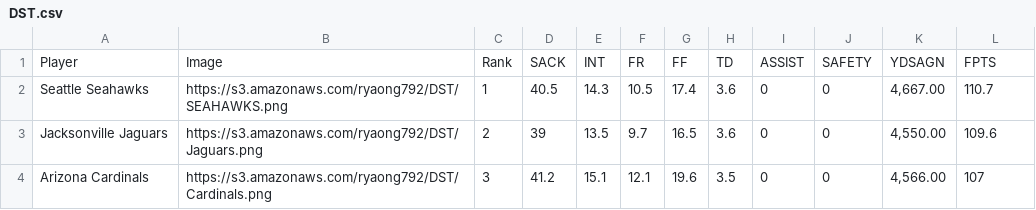
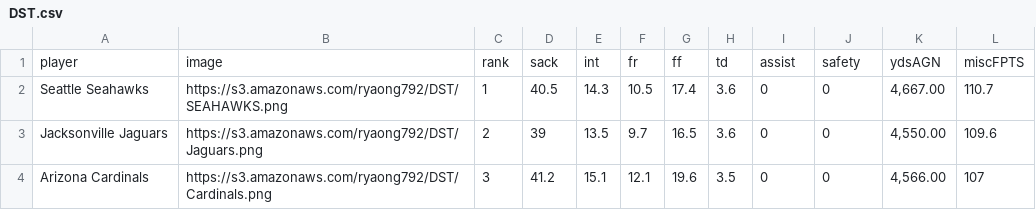
Before and after one commit to Ryaong792/OngLineNFLDraftListAPI, a CSV file: data/DST.csv, drawn as a sheet; only a part is shown; removed rows and columns are numbered as before the commit, all else as after; the diff names each change by its address in the sheet, - before the commit and + after, or states it on an @@ line.

```diff
--- a/data/DST.csv
+++ b/data/DST.csv
-row 1: Player | Image | Rank | SACK | INT | FR | FF | TD | ASSIST | SAFETY | YDSAGN | FPTS
+row 1: player | image | rank | sack | int | fr | ff | td | assist | safety | ydsAGN | miscFPTS
```
Also changed, not shown: 4 other files.
